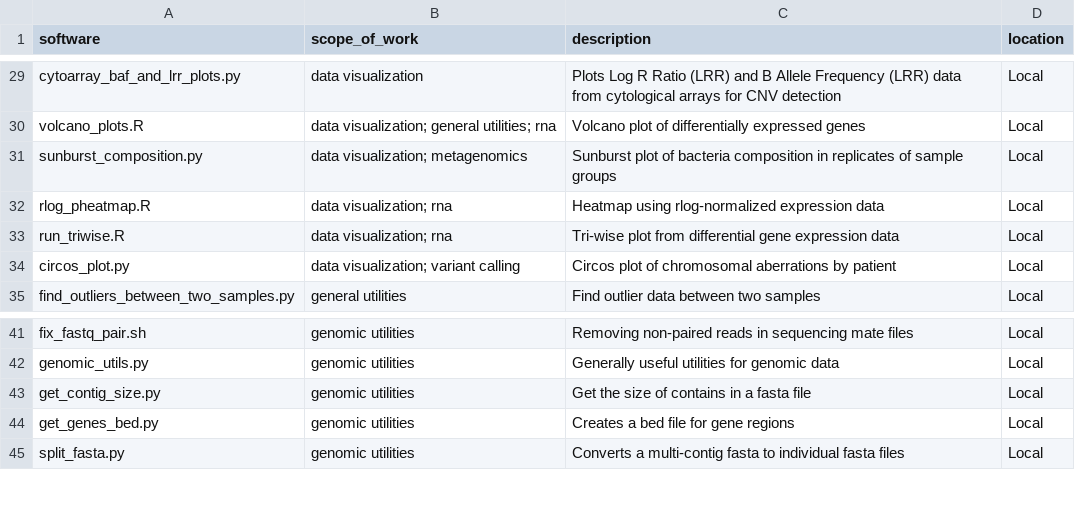
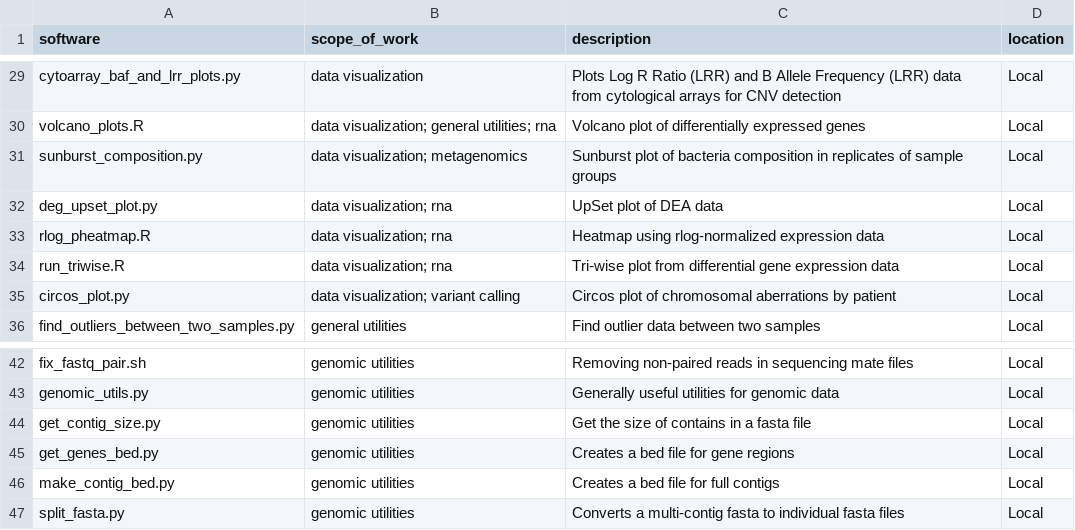
Before and after one commit to mmarchetti90/project_setup_assistant, a TSV file: code_base/code_manifest.tsv, drawn as a sheet; only a part is shown, gaps mark what is left out.

```diff
--- a/code_base/code_manifest.tsv
+++ b/code_base/code_manifest.tsv
@@ -31,2 +31,3 @@ volcano_plots.R	data visualization; general utilities; rna	Volcano plot of diffe
 sunburst_composition.py	data visualization; metagenomics	Sunburst plot of bacteria composition in replicates of sample groups	Local
+deg_upset_plot.py	data visualization; rna	UpSet plot of DEA data	Local
 rlog_pheatmap.R	data visualization; rna	Heatmap using rlog-normalized expression data	Local
@@ -44,2 +45,3 @@ get_contig_size.py	genomic utilities	Get the size of contains in a fasta file	Lo
 get_genes_bed.py	genomic utilities	Creates a bed file for gene regions	Local
+make_contig_bed.py	genomic utilities	Creates a bed file for full contigs	Local
 split_fasta.py	genomic utilities	Converts a multi-contig fasta to individual fasta files	Local
```
Also changed, not shown: 9 other files.
